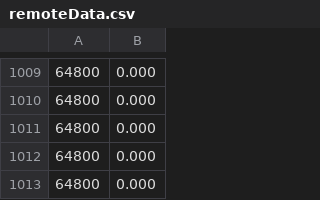
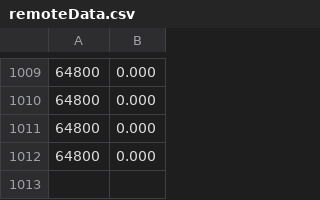
Before and after one commit to jcmcclurg/serverpower, a CSV file: data/raplVsMeasurement/remoteData.csv, drawn as a sheet; only a part is shown, gaps mark what is left out; the diff names each change by its address in the sheet, - before the commit and + after, or states it on an @@ line.

```diff
--- a/data/raplVsMeasurement/remoteData.csv
+++ b/data/raplVsMeasurement/remoteData.csv
-row 1013: 64800 | 0.000
```
Also changed, not shown: data/raplVsMeasurement/pg_data.csv, data/raplVsMeasurement/powerMeasure.csv, 1 other file.
